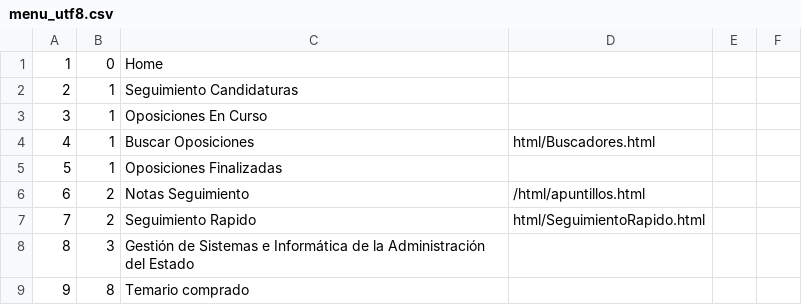
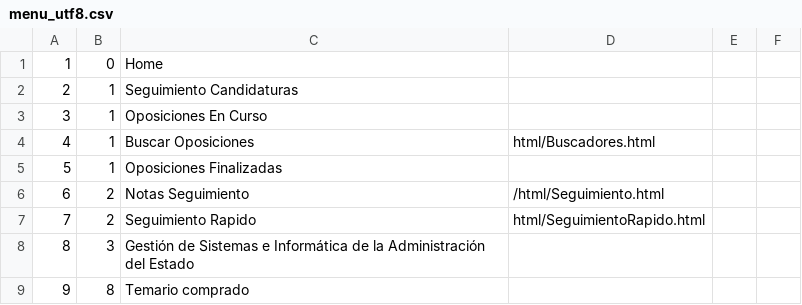
Before and after one commit to elmonje/ApuntillosWeb, a CSV file: data/menu_utf8.csv, drawn as a sheet; only a part is shown.

Commit message:
Update menu_utf8.csv

```diff
--- a/data/menu_utf8.csv
+++ b/data/menu_utf8.csv
@@ -5,3 +5,3 @@
 5;1;Oposiciones Finalizadas;;;
-6;2;Notas Seguimiento;/html/apuntillos.html;;;
+6;2;Notas Seguimiento;/html/Seguimiento.html;;;
 7;2;Seguimiento Rapido;html/SeguimientoRapido.html;;
```
